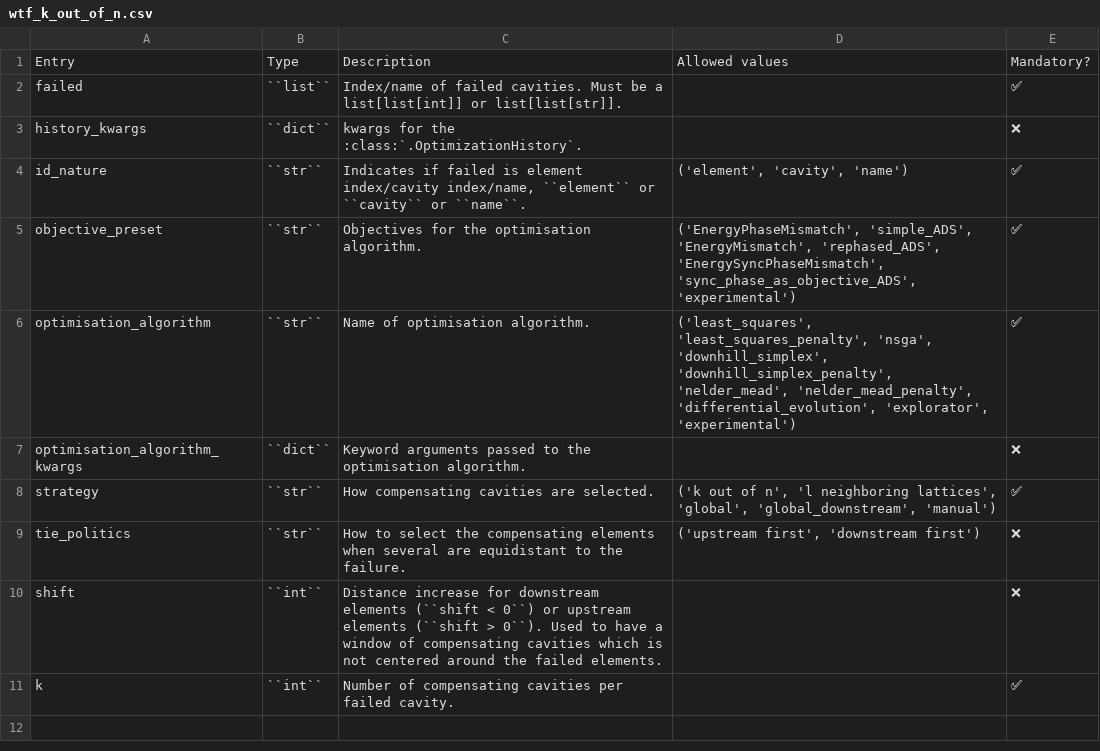
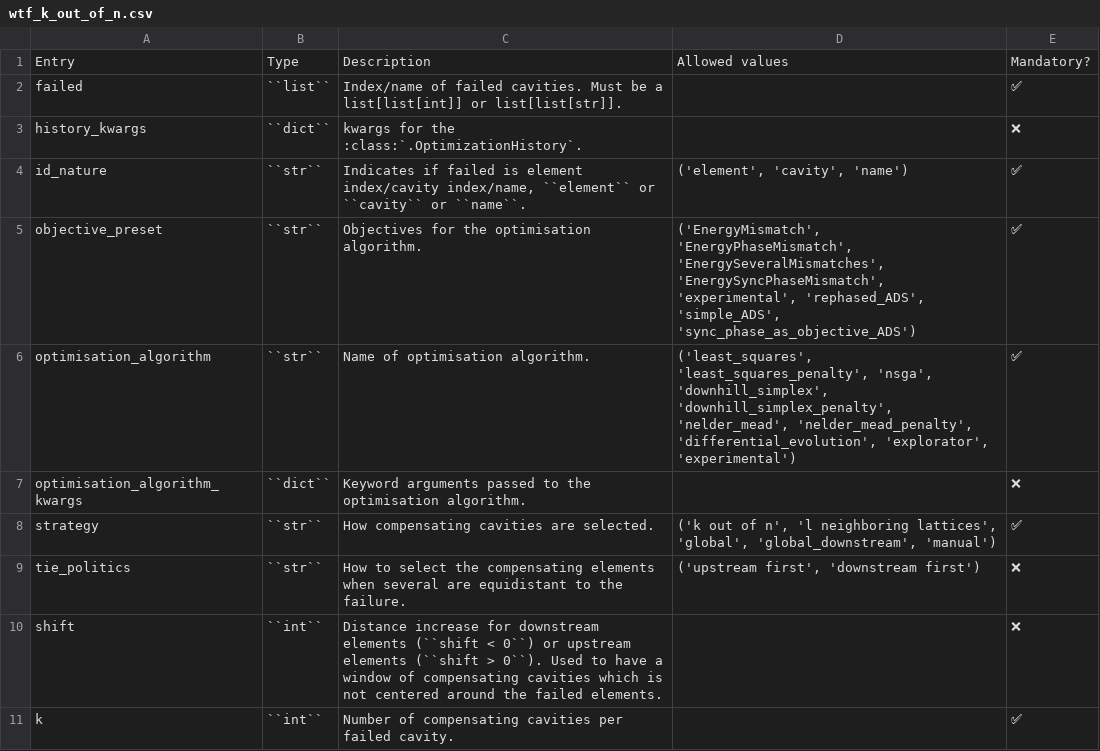
Before and after one commit to AdrienPlacais/LightWin, a CSV file: docs/manual/configuration_entries/wtf_k_out_of_n.csv, drawn as a sheet.

```diff
--- a/docs/manual/configuration_entries/wtf_k_out_of_n.csv
+++ b/docs/manual/configuration_entries/wtf_k_out_of_n.csv
@@ -4,3 +4,3 @@ history_kwargs,``dict``,kwargs for the :class:`.OptimizationHistory`.,,❌
 id_nature,``str``,"Indicates if failed is element index/cavity index/name, ``element`` or ``cavity`` or ``name``.","('element', 'cavity', 'name')",✅
-objective_preset,``str``,Objectives for the optimisation algorithm.,"('EnergyPhaseMismatch', 'simple_ADS', 'EnergyMismatch', 'rephased_ADS', 'EnergySyncPhaseMismatch', 'sync_phase_as_objective_ADS', 'experimental')",✅
+objective_preset,``str``,Objectives for the optimisation algorithm.,"('EnergyMismatch', 'EnergyPhaseMismatch', 'EnergySeveralMismatches', 'EnergySyncPhaseMismatch', 'experimental', 'rephased_ADS', 'simple_ADS', 'sync_phase_as_objective_ADS')",✅
 optimisation_algorithm,``str``,Name of optimisation algorithm.,"('least_squares', 'least_squares_penalty', 'nsga', 'downhill_simplex', 'downhill_simplex_penalty', 'nelder_mead', 'nelder_mead_penalty', 'differential_evolution', 'explorator', 'experimental')",✅
```
Also changed, not shown: docs/manual/configuration_entries/plots.csv, docs/manual/configuration_entries/wtf_l_neighboring_lattices.csv, 14 other files.
